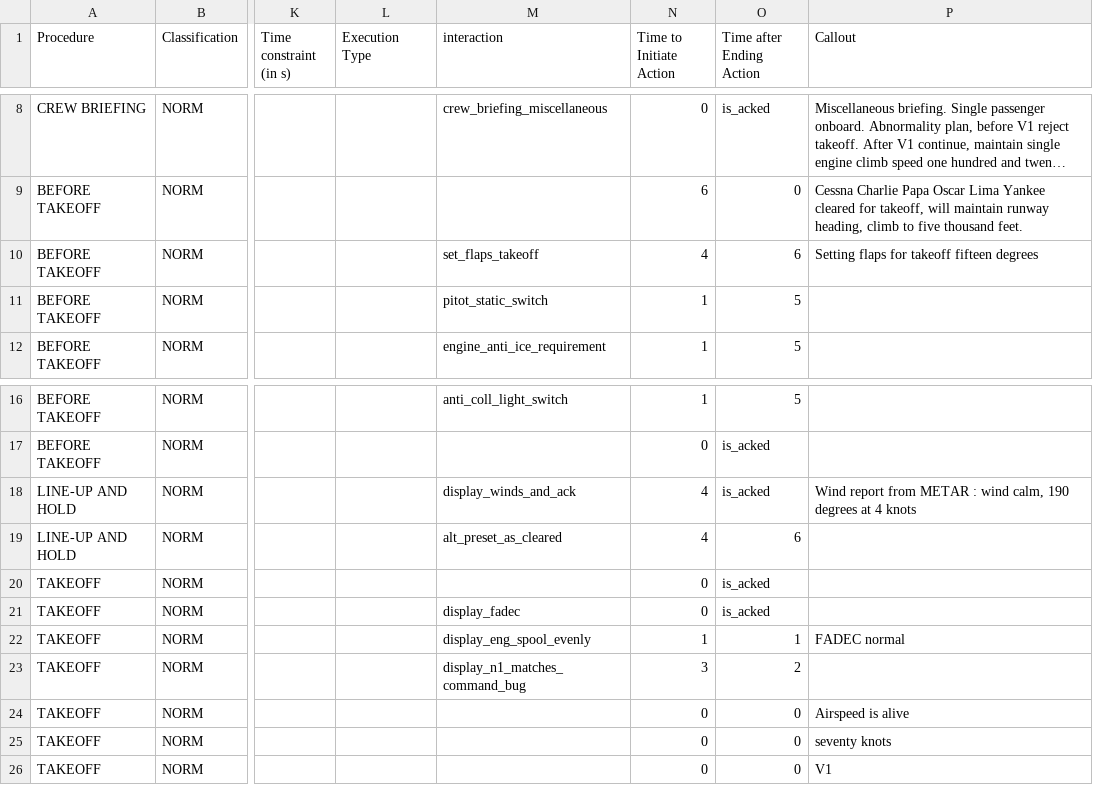
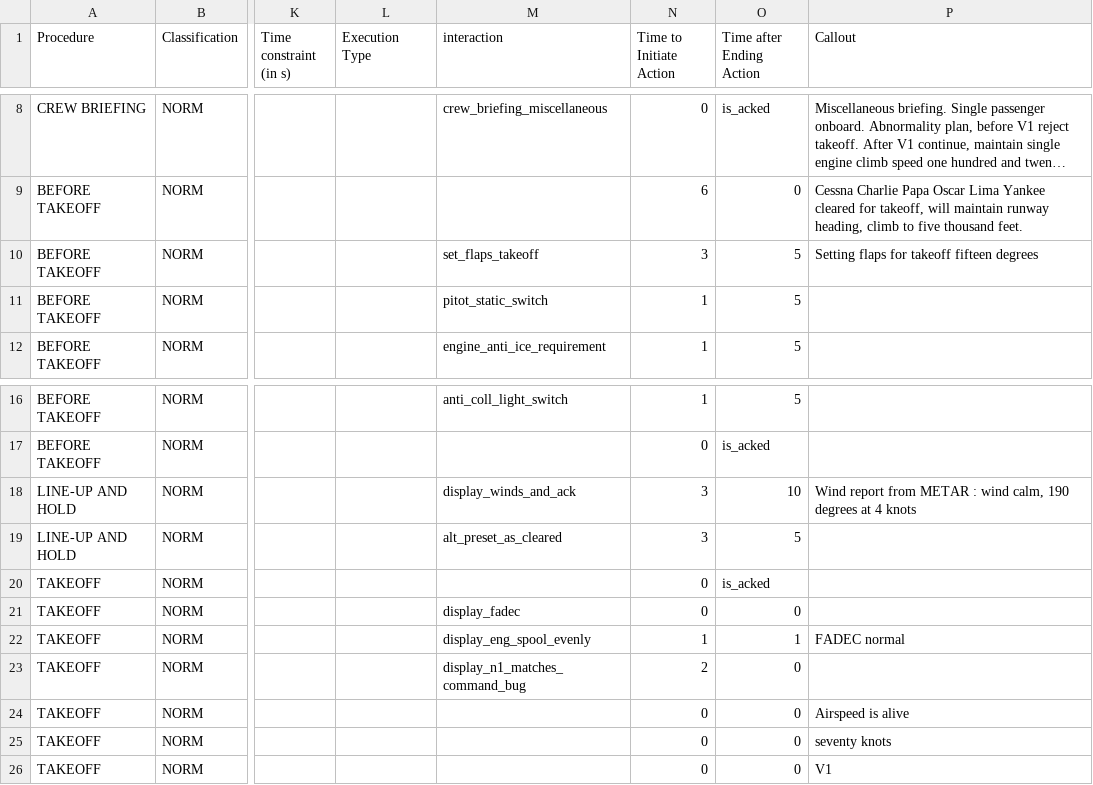
Before and after one commit to Bertonlome/TARS, a CSV file: Core/TARP-S.csv, drawn as a sheet; only a part is shown, gaps mark what is left out; long unchanged cells end in …; the diff names each change by its address in the sheet, - before the commit and + after, or states it on an @@ line.

Commit message:
feat: replace TARS_RELIABLE inversion with failure_type input system
- Remove old pax-safety and anti-coll lights unreliable inversion logic
- Add failure_type Ingescape STRING input (winds/altitude/flaps)
- Winds failure: opposite crosswind + 90° rotation + 2x magnitude, CYHU METAR,
  no station ID in speech callout
- Altitude failure: display/set 3000 ft instead of cleared 5000 ft
- Flaps failure: falsely report 15° position, skip actuation
- Add _wind_edit_opened sticky flag: performer auto-advances unless
  the user opens the wind edit dialog, then requires ACK
- gui_agent: restrict wind-edit auto-open to supporter ENTER WIND only
- TARP-S.csv: updated delay timing values

```diff
--- a/Core/TARP-S.csv
+++ b/Core/TARP-S.csv
-N10 (Time to Initiate Action): 4
+N10 (Time to Initiate Action): 3
-O10 (Time after Ending Action): 6
+O10 (Time after Ending Action): 5
-N18:N19 (Time to Initiate Action): 4
+N18:N19 (Time to Initiate Action): 3
-O18 (Time after Ending Action): is_acked
+O18 (Time after Ending Action): 10
-O19 (Time after Ending Action): 6
+O19 (Time after Ending Action): 5
-O21 (Time after Ending Action): is_acked
+O21 (Time after Ending Action): 0
-N23 (Time to Initiate Action): 3
+N23 (Time to Initiate Action): 2
-O23 (Time after Ending Action): 2
+O23 (Time after Ending Action): 0
```
Also changed, not shown: 2 other files.
